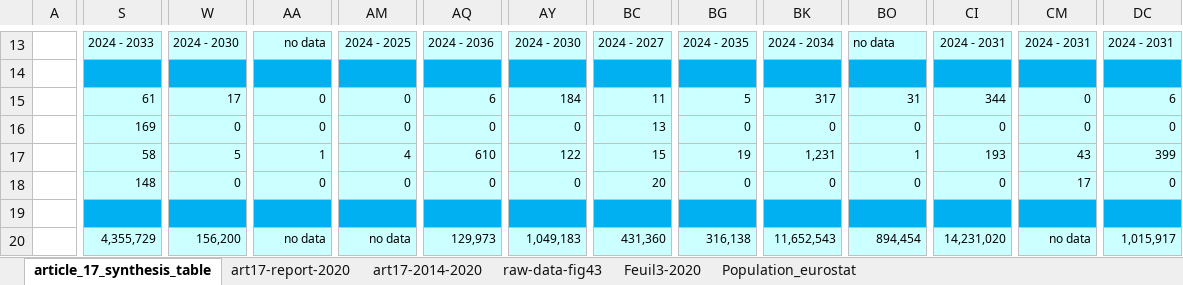
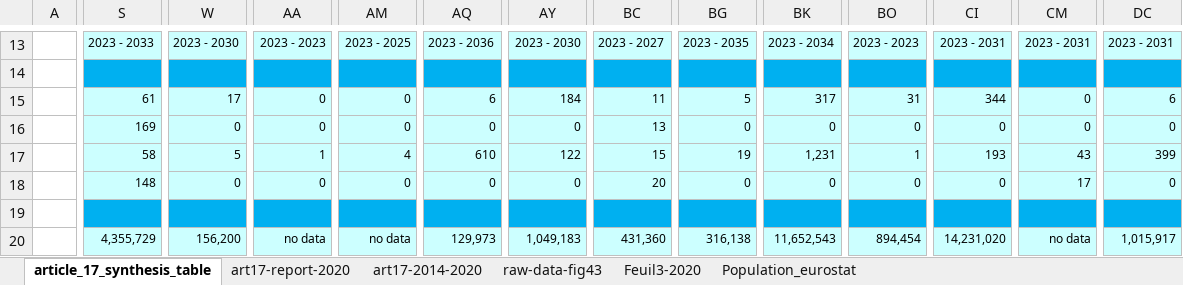
Before and after one commit to ndhuygelaere/waterbasse_uwwtd, an Excel workbook: Article_17_EU-2022.xlsx, sheet article_17_synthesis_table, drawn as a sheet; only a part is shown, gaps mark what is left out; values as stored, in another font and other column widths than the file's, no borders; conditional formats not drawn; the diff covers the shown part only; the diff names each change by its address in the sheet, - before the commit and + after, or states it on an @@ line.

```diff
--- a/Article_17_EU-2022.xlsx (sheet article_17_synthesis_table)
+++ b/Article_17_EU-2022.xlsx (sheet article_17_synthesis_table)
-S13: 2024 - 2033
+S13: 2023 - 2033
-W13: 2024 - 2030
+W13: 2023 - 2030
-AA13: no data
+AA13: 2023 - 2023
-AM13: 2024 - 2025
+AM13: 2023 - 2025
-AQ13: 2024 - 2036
+AQ13: 2023 - 2036
-AY13: 2024 - 2030
+AY13: 2023 - 2030
-BC13: 2024 - 2027
+BC13: 2023 - 2027
-BG13: 2024 - 2035
+BG13: 2023 - 2035
-BK13: 2024 - 2034
+BK13: 2023 - 2034
-BO13: no data
+BO13: 2023 - 2023
-CI13: 2024 - 2031
+CI13: 2023 - 2031
-CM13: 2024 - 2031
+CM13: 2023 - 2031
-DC13: 2024 - 2031
+DC13: 2023 - 2031
```
Also changed, not shown: 60 edited cells elsewhere in this sheet, 1 other file.
